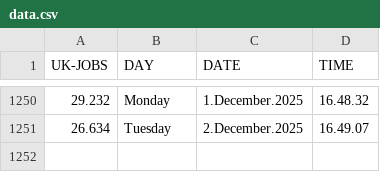
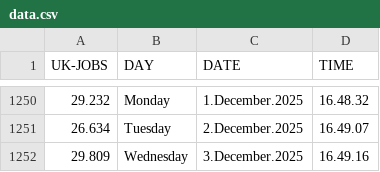
Before and after one commit to J0hn-B/bash_scraper, a CSV file: data.csv, drawn as a sheet; only a part is shown, gaps mark what is left out; the diff names each change by its address in the sheet, - before the commit and + after, or states it on an @@ line.

```diff
--- a/data.csv
+++ b/data.csv
+row 1252: 29.809 | Wednesday | 3.December.2025 | 16.49.16
```
